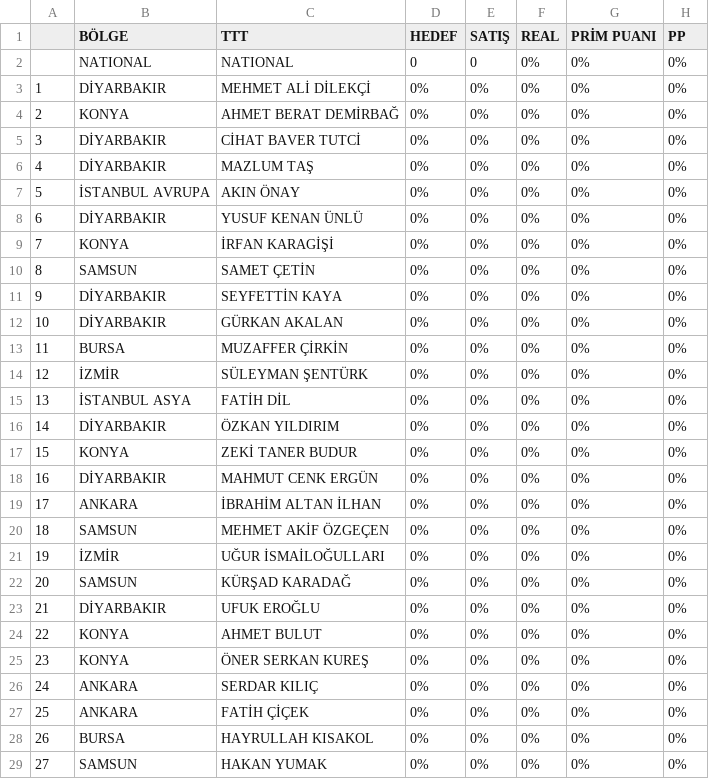
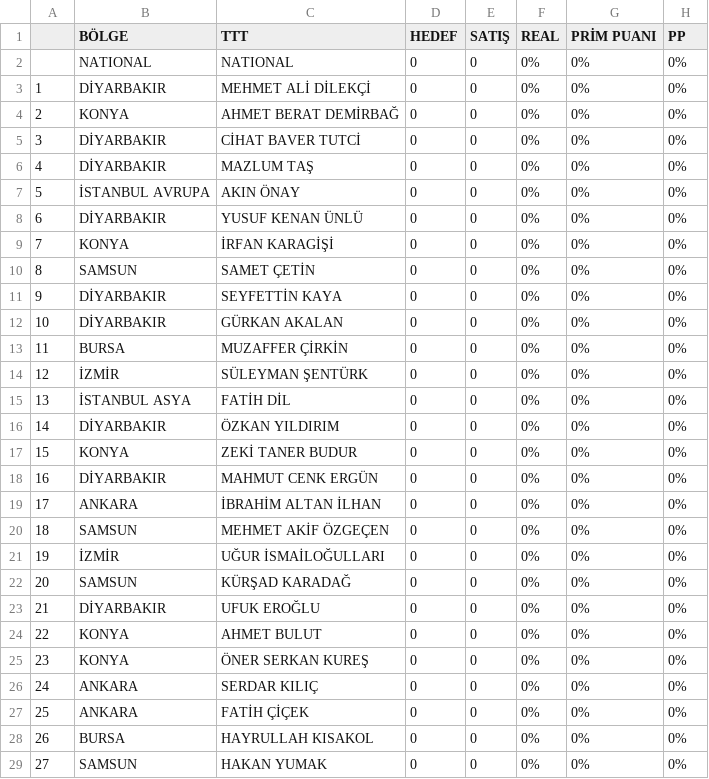
Before and after one commit to yilmazusta28/aslan.samsun.portal, a CSV file: TR_SIRA.csv, drawn as a sheet; only a part is shown; the diff covers the shown part only.

Commit message:
fix1

```diff
--- a/TR_SIRA.csv
+++ b/TR_SIRA.csv
@@ -2,28 +2,28 @@
 ;NATIONAL;NATIONAL;0;0;0%;0%;0%
-1;DİYARBAKIR;MEHMET ALİ DİLEKÇİ;0%;0%;0%;0%;0%
-2;KONYA;AHMET BERAT DEMİRBAĞ;0%;0%;0%;0%;0%
-3;DİYARBAKIR;CİHAT BAVER TUTCİ;0%;0%;0%;0%;0%
-4;DİYARBAKIR;MAZLUM TAŞ;0%;0%;0%;0%;0%
-5;İSTANBUL AVRUPA;AKIN ÖNAY;0%;0%;0%;0%;0%
-6;DİYARBAKIR;YUSUF KENAN ÜNLÜ;0%;0%;0%;0%;0%
-7;KONYA;İRFAN KARAGİŞİ;0%;0%;0%;0%;0%
-8;SAMSUN;SAMET ÇETİN;0%;0%;0%;0%;0%
-9;DİYARBAKIR;SEYFETTİN KAYA;0%;0%;0%;0%;0%
-10;DİYARBAKIR;GÜRKAN AKALAN;0%;0%;0%;0%;0%
-11;BURSA;MUZAFFER ÇİRKİN;0%;0%;0%;0%;0%
-12;İZMİR;SÜLEYMAN ŞENTÜRK;0%;0%;0%;0%;0%
-13;İSTANBUL ASYA;FATİH DİL;0%;0%;0%;0%;0%
-14;DİYARBAKIR;ÖZKAN YILDIRIM;0%;0%;0%;0%;0%
-15;KONYA;ZEKİ TANER BUDUR;0%;0%;0%;0%;0%
-16;DİYARBAKIR;MAHMUT CENK ERGÜN;0%;0%;0%;0%;0%
-17;ANKARA;İBRAHİM ALTAN İLHAN;0%;0%;0%;0%;0%
-18;SAMSUN;MEHMET AKİF ÖZGEÇEN;0%;0%;0%;0%;0%
-19;İZMİR;UĞUR İSMAİLOĞULLARI;0%;0%;0%;0%;0%
-20;SAMSUN;KÜRŞAD KARADAĞ;0%;0%;0%;0%;0%
-21;DİYARBAKIR;UFUK EROĞLU;0%;0%;0%;0%;0%
-22;KONYA;AHMET BULUT;0%;0%;0%;0%;0%
-23;KONYA;ÖNER SERKAN KUREŞ;0%;0%;0%;0%;0%
-24;ANKARA;SERDAR KILIÇ;0%;0%;0%;0%;0%
-25;ANKARA;FATİH ÇİÇEK;0%;0%;0%;0%;0%
-26;BURSA;HAYRULLAH KISAKOL;0%;0%;0%;0%;0%
-27;SAMSUN;HAKAN YUMAK;0%;0%;0%;0%;0%
+1;DİYARBAKIR;MEHMET ALİ DİLEKÇİ;0;0;0%;0%;0%
+2;KONYA;AHMET BERAT DEMİRBAĞ;0;0;0%;0%;0%
+3;DİYARBAKIR;CİHAT BAVER TUTCİ;0;0;0%;0%;0%
+4;DİYARBAKIR;MAZLUM TAŞ;0;0;0%;0%;0%
+5;İSTANBUL AVRUPA;AKIN ÖNAY;0;0;0%;0%;0%
+6;DİYARBAKIR;YUSUF KENAN ÜNLÜ;0;0;0%;0%;0%
+7;KONYA;İRFAN KARAGİŞİ;0;0;0%;0%;0%
+8;SAMSUN;SAMET ÇETİN;0;0;0%;0%;0%
+9;DİYARBAKIR;SEYFETTİN KAYA;0;0;0%;0%;0%
+10;DİYARBAKIR;GÜRKAN AKALAN;0;0;0%;0%;0%
+11;BURSA;MUZAFFER ÇİRKİN;0;0;0%;0%;0%
+12;İZMİR;SÜLEYMAN ŞENTÜRK;0;0;0%;0%;0%
+13;İSTANBUL ASYA;FATİH DİL;0;0;0%;0%;0%
+14;DİYARBAKIR;ÖZKAN YILDIRIM;0;0;0%;0%;0%
+15;KONYA;ZEKİ TANER BUDUR;0;0;0%;0%;0%
+16;DİYARBAKIR;MAHMUT CENK ERGÜN;0;0;0%;0%;0%
+17;ANKARA;İBRAHİM ALTAN İLHAN;0;0;0%;0%;0%
+18;SAMSUN;MEHMET AKİF ÖZGEÇEN;0;0;0%;0%;0%
+19;İZMİR;UĞUR İSMAİLOĞULLARI;0;0;0%;0%;0%
+20;SAMSUN;KÜRŞAD KARADAĞ;0;0;0%;0%;0%
+21;DİYARBAKIR;UFUK EROĞLU;0;0;0%;0%;0%
+22;KONYA;AHMET BULUT;0;0;0%;0%;0%
+23;KONYA;ÖNER SERKAN KUREŞ;0;0;0%;0%;0%
+24;ANKARA;SERDAR KILIÇ;0;0;0%;0%;0%
+25;ANKARA;FATİH ÇİÇEK;0;0;0%;0%;0%
+26;BURSA;HAYRULLAH KISAKOL;0;0;0%;0%;0%
+27;SAMSUN;HAKAN YUMAK;0;0;0%;0%;0%
```
Also changed, not shown: 126 edited cells elsewhere in this file.
